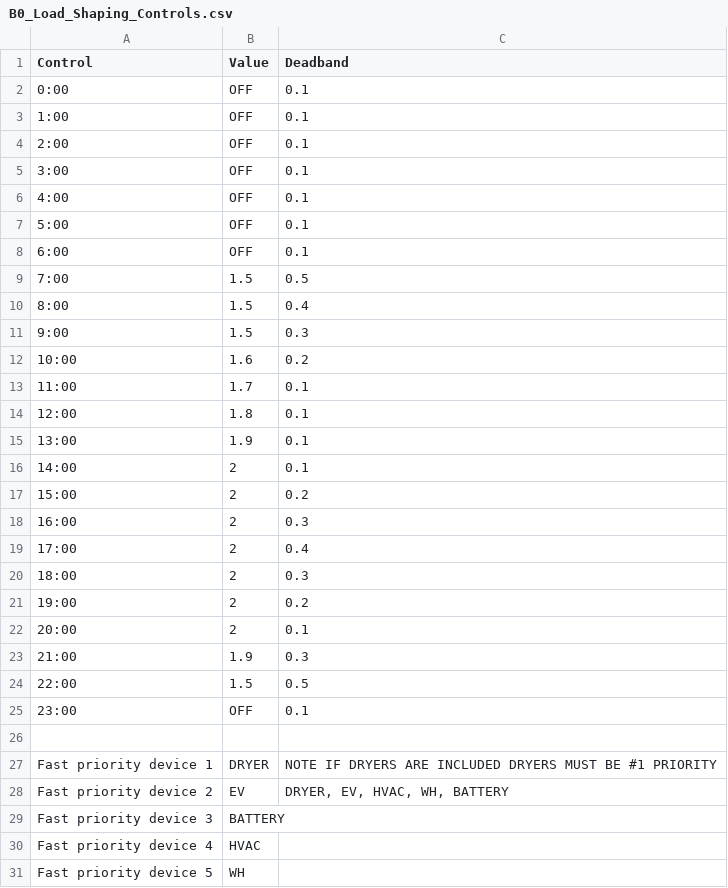
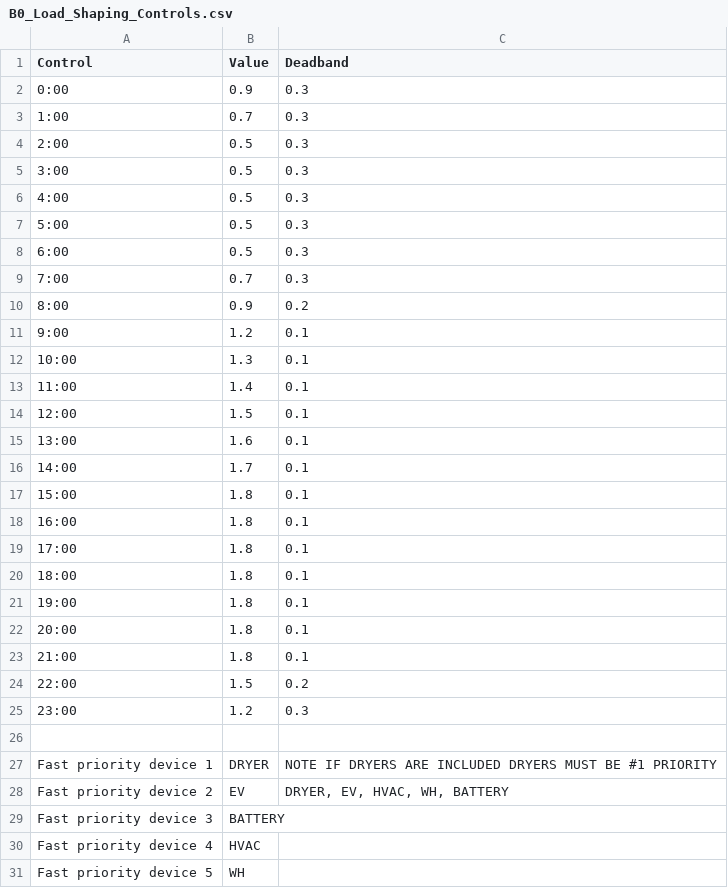
Before and after one commit to PortlandStatePowerLab/thomas_neea_flex_load_26, a CSV file: Combo/B0_Load_Shaping_Controls.csv, drawn as a sheet; only a part is shown.

Commit message:
Load shape

```diff
--- a/Combo/B0_Load_Shaping_Controls.csv
+++ b/Combo/B0_Load_Shaping_Controls.csv
@@ -1,26 +1,26 @@
 Control,Value,Deadband
-0:00,OFF,0.1
-1:00,OFF,0.1
-2:00,OFF,0.1
-3:00,OFF,0.1
-4:00,OFF,0.1
-5:00,OFF,0.1
-6:00,OFF,0.1
-7:00,1.5,0.5
-8:00,1.5,0.4
-9:00,1.5,0.3
-10:00,1.6,0.2
-11:00,1.7,0.1
-12:00,1.8,0.1
-13:00,1.9,0.1
-14:00,2,0.1
-15:00,2,0.2
-16:00,2,0.3
-17:00,2,0.4
-18:00,2,0.3
-19:00,2,0.2
-20:00,2,0.1
-21:00,1.9,0.3
-22:00,1.5,0.5
-23:00,OFF,0.1
+0:00,0.9,0.3
+1:00,0.7,0.3
+2:00,0.5,0.3
+3:00,0.5,0.3
+4:00,0.5,0.3
+5:00,0.5,0.3
+6:00,0.5,0.3
+7:00,0.7,0.3
+8:00,0.9,0.2
+9:00,1.2,0.1
+10:00,1.3,0.1
+11:00,1.4,0.1
+12:00,1.5,0.1
+13:00,1.6,0.1
+14:00,1.7,0.1
+15:00,1.8,0.1
+16:00,1.8,0.1
+17:00,1.8,0.1
+18:00,1.8,0.1
+19:00,1.8,0.1
+20:00,1.8,0.1
+21:00,1.8,0.1
+22:00,1.5,0.2
+23:00,1.2,0.3
 ,,
```
Also changed, not shown: 3 other files.
